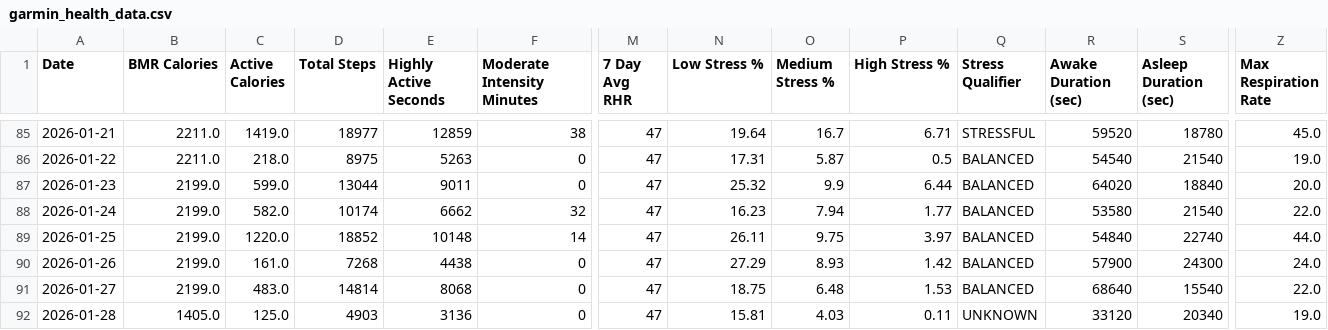
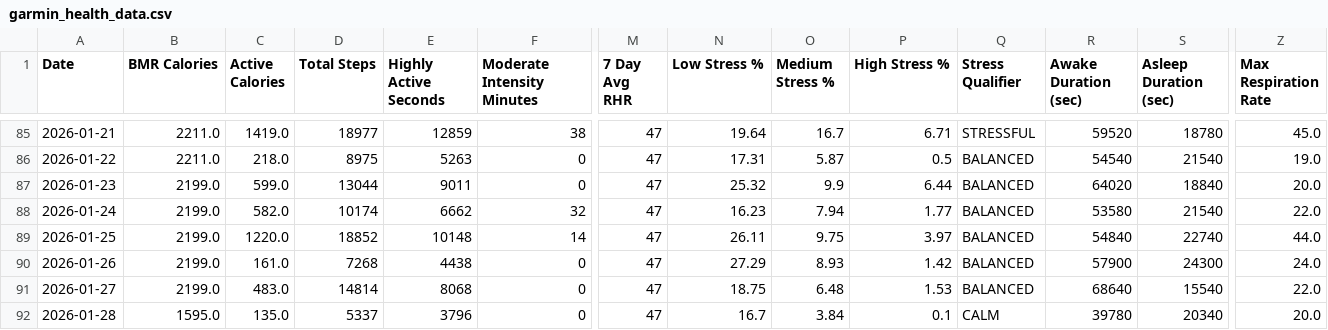
Before and after one commit to lukeram-3420/training-data, a CSV file: garmin_health_data.csv, drawn as a sheet; only a part is shown, gaps mark what is left out; the diff names each change by its address in the sheet, - before the commit and + after, or states it on an @@ line.

Commit message:
Data update: 2026-01-28 18:05:08

```diff
--- a/garmin_health_data.csv
+++ b/garmin_health_data.csv
-B92 (BMR Calories): 1405.0
+B92 (BMR Calories): 1595.0
-C92 (Active Calories): 125.0
+C92 (Active Calories): 135.0
-D92 (Total Steps): 4903
+D92 (Total Steps): 5337
-E92 (Highly Active Seconds): 3136
+E92 (Highly Active Seconds): 3796
-N92 (Low Stress %): 15.81
+N92 (Low Stress %): 16.7
-O92 (Medium Stress %): 4.03
+O92 (Medium Stress %): 3.84
-P92 (High Stress %): 0.11
+P92 (High Stress %): 0.1
-Q92 (Stress Qualifier): UNKNOWN
+Q92 (Stress Qualifier): CALM
-R92 (Awake Duration (sec)): 33120
+R92 (Awake Duration (sec)): 39780
-Z92 (Max Respiration Rate): 19.0
+Z92 (Max Respiration Rate): 20.0
```
